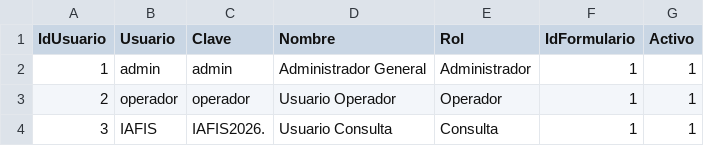
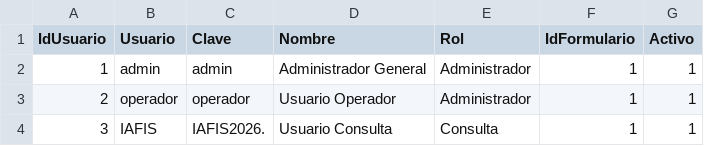
Before and after one commit to jcamilovalenzuela01-cell/calculadora-qbitech, a CSV file: CalculadoraMesaAyudaWeb/data/usuarios.csv, drawn as a sheet.

```diff
--- a/CalculadoraMesaAyudaWeb/data/usuarios.csv
+++ b/CalculadoraMesaAyudaWeb/data/usuarios.csv
@@ -2,3 +2,3 @@ IdUsuario,Usuario,Clave,Nombre,Rol,IdFormulario,Activo
 1,admin,admin,Administrador General,Administrador,1,1
-2,operador,operador,Usuario Operador,Operador,1,1
+2,operador,operador,Usuario Operador,Administrador,1,1
 3,IAFIS,IAFIS2026.,Usuario Consulta,Consulta,1,1
```
Also changed, not shown: 3 other files.
